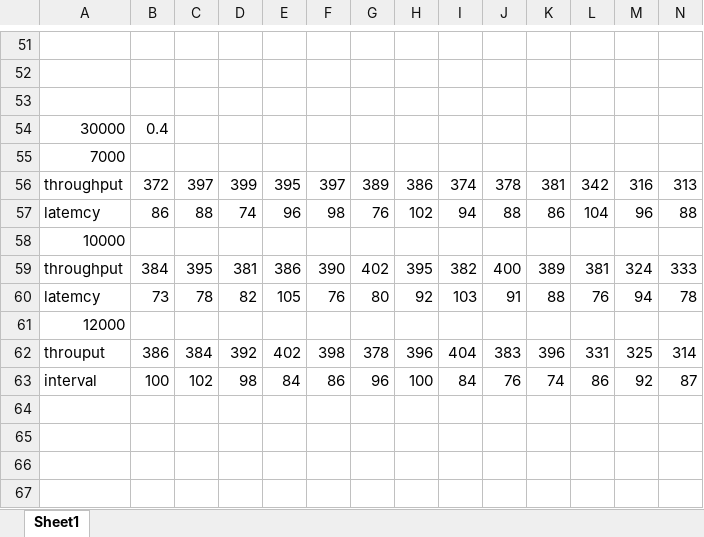
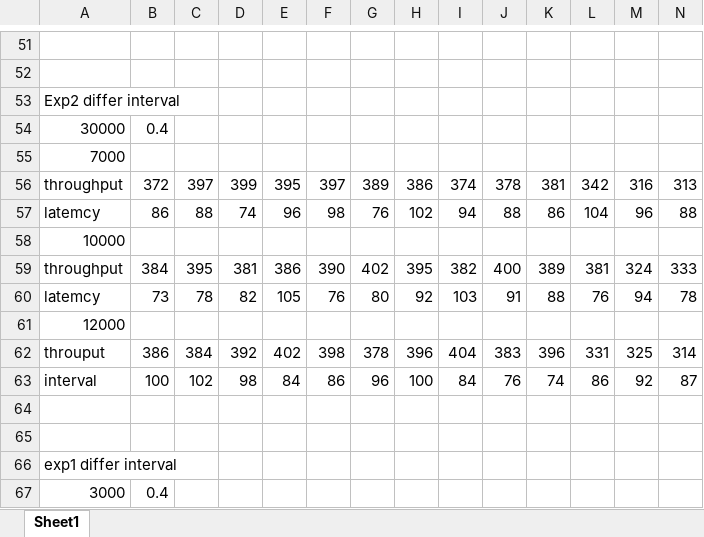
Before and after one commit to minghuiyang1998/flink-simplified-adaptive-checkpoint, an Excel workbook: data/exp1_data.xlsx, sheet Sheet1, drawn as a sheet; only a part is shown, gaps mark what is left out; values as stored, in another font and other column widths than the file's, no borders; charts and pictures not drawn; rows hold the shown columns only; the diff names each change by its address in the sheet, - before the commit and + after, or states it on an @@ line.

Commit message:
add data result

```diff
--- a/data/exp1_data.xlsx (sheet Sheet1)
+++ b/data/exp1_data.xlsx (sheet Sheet1)
-A53: (empty)
+A53: Exp2 differ interval
+row 64: (empty)
+row 65: (empty)
+row 66: exp1 differ interval
+row 67: 3000 | 0.4
```
Also changed, not shown: charts or pictures, 3 other files.
